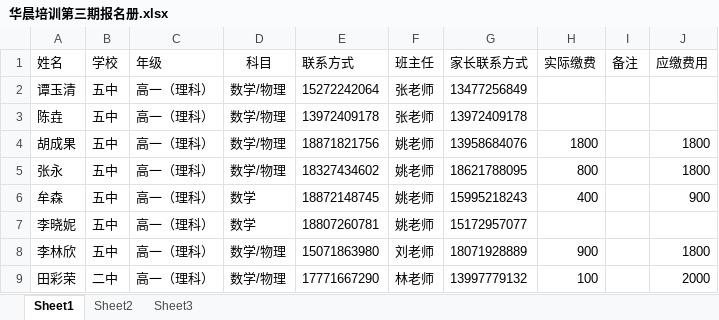
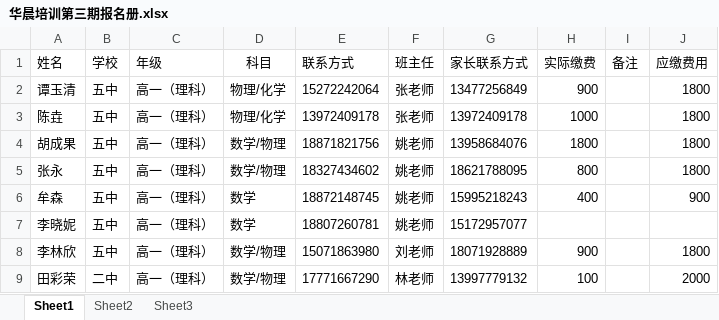
Before and after one commit to SolidFighter/edu_doc, an Excel workbook: 华晨培训第三期报名册.xlsx, sheet Sheet1, drawn as a sheet; values as stored, in another font and other column widths than the file's, no borders; the diff names each change by its address in the sheet, - before the commit and + after, or states it on an @@ line.

```diff
--- a/华晨培训第三期报名册.xlsx (sheet Sheet1)
+++ b/华晨培训第三期报名册.xlsx (sheet Sheet1)
-D2:D3 (科目): 数学/物理
+D2:D3 (科目): 物理/化学
-H2 (实际缴费): (empty)
+H2 (实际缴费): 900
-J2:J3 (应缴费用): (empty)
+J2:J3 (应缴费用): 1800
-H3 (实际缴费): (empty)
+H3 (实际缴费): 1000
```
Also changed, not shown: 4 other files.
